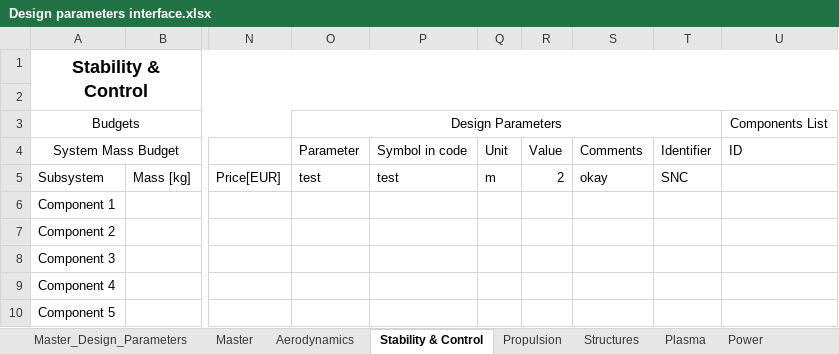
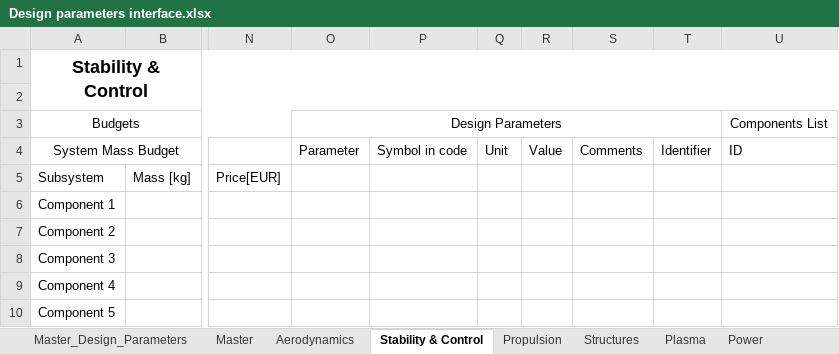
Before and after one commit to DanielsGor/DSE-Group16, an Excel workbook: Design Parameters/Design parameters interface.xlsx, sheet Stability & Control, drawn as a sheet; only a part is shown, gaps mark what is left out; values as stored, in another font and other column widths than the file's, no borders; table styles not drawn; the diff names each change by its address in the sheet, - before the commit and + after, or states it on an @@ line.

```diff
--- a/Design Parameters/Design parameters interface.xlsx (sheet Stability & Control)
+++ b/Design Parameters/Design parameters interface.xlsx (sheet Stability & Control)
-O5: test
+O5: (empty)
-P5: test
+P5: (empty)
-Q5: m
+Q5: (empty)
-R5: 2
+R5: (empty)
-S5: okay
+S5: (empty)
-T5: SNC
+T5: (empty)
```
Also changed, not shown: sheet Master, sheet Master_Design_Parameters, sheet Aerodynamics, sheet Plasma, sheet Avionics, sheet Power, 2 other files.
